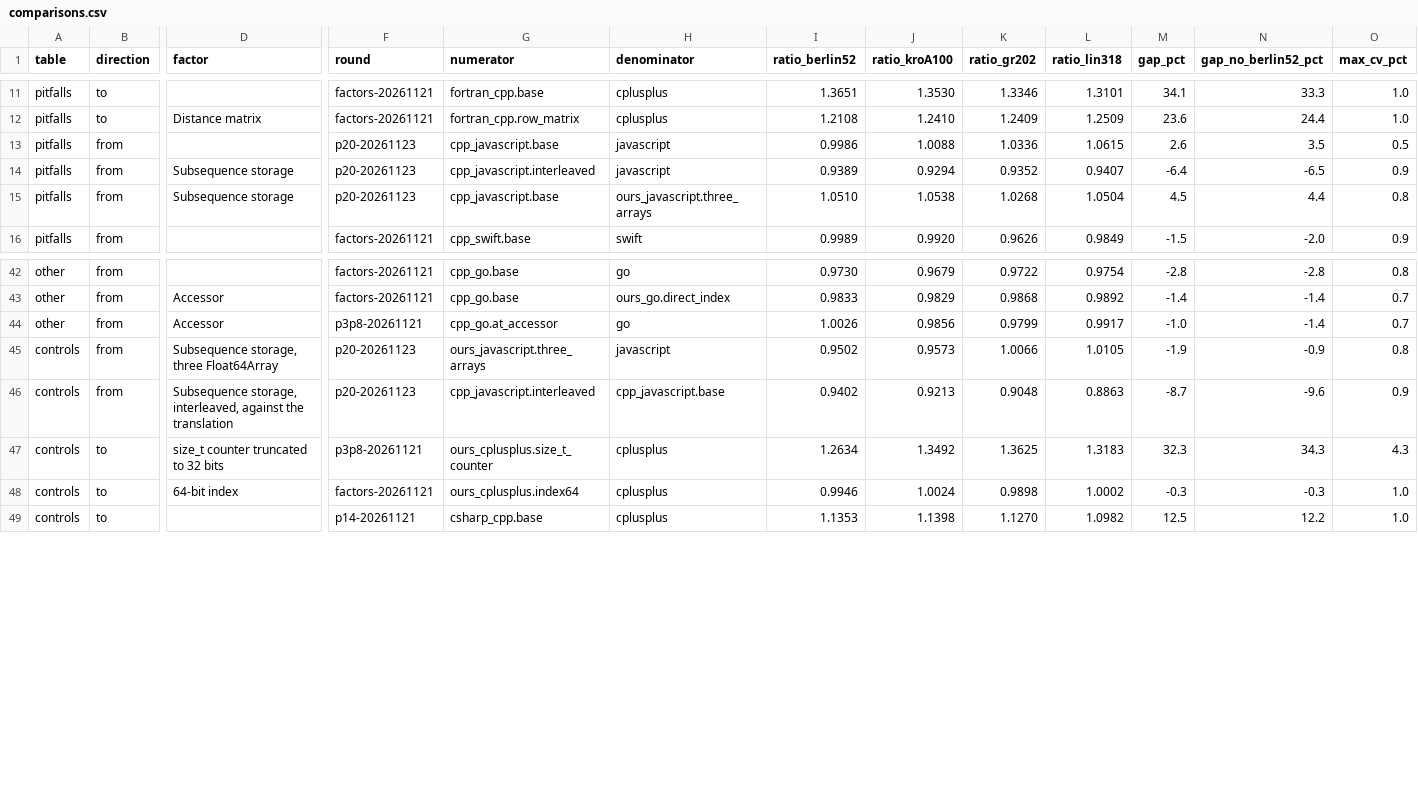
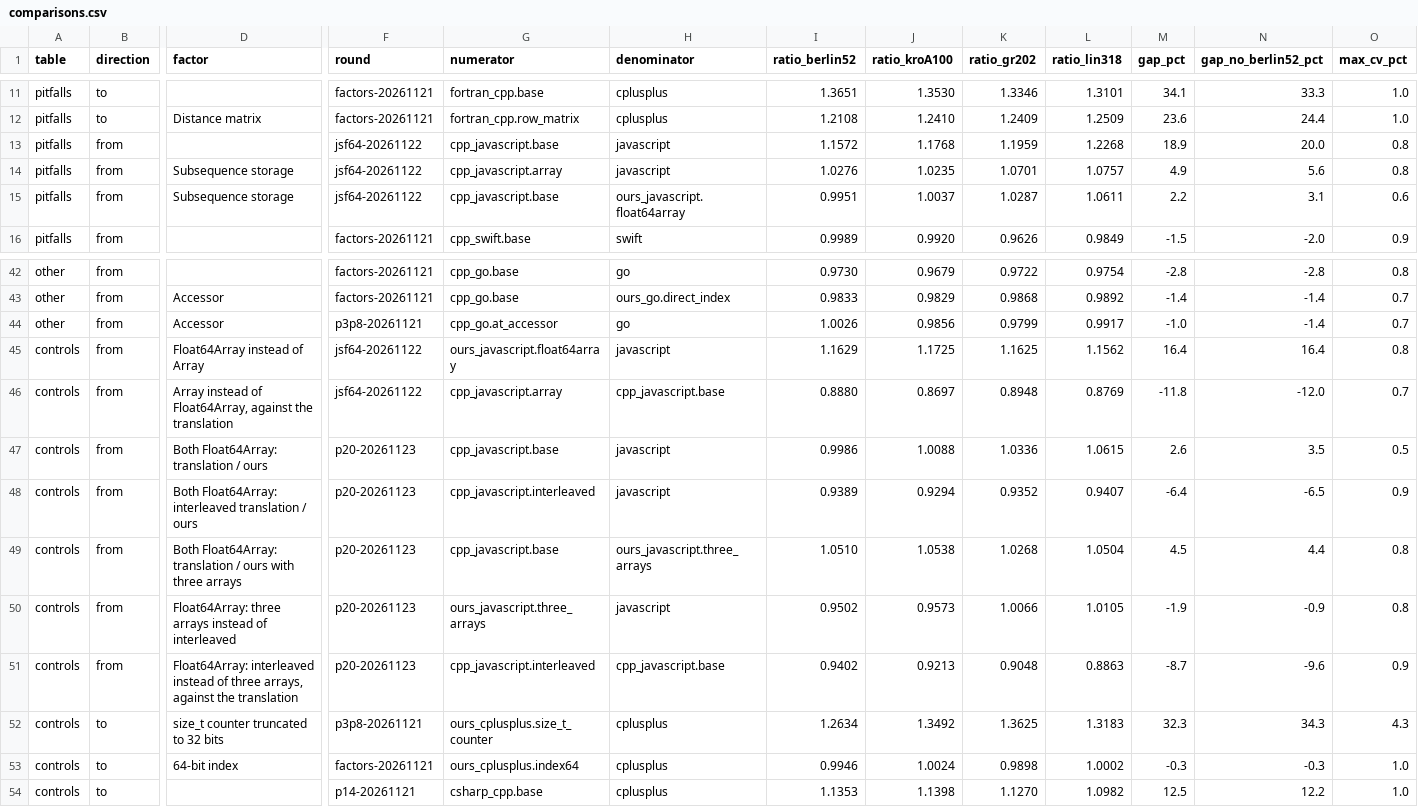
Before and after one commit to mororo18/mlp, a CSV file: llm-translations/comparisons.csv, drawn as a sheet; only a part is shown, gaps mark what is left out; addresses are those after the commit; rows hold the shown columns only; the diff names each change by its address in the sheet, - before the commit and + after, or states it on an @@ line.

Commit message:
javascript: back to a plain Array for the subsequence data

```diff
--- a/llm-translations/comparisons.csv
+++ b/llm-translations/comparisons.csv
-F13:F15 (round): p20-20261123
+F13:F15 (round): jsf64-20261122
-I13 (ratio_berlin52): 0.9986
+I13 (ratio_berlin52): 1.1572
-J13 (ratio_kroA100): 1.0088
+J13 (ratio_kroA100): 1.1768
-K13 (ratio_gr202): 1.0336
+K13 (ratio_gr202): 1.1959
-L13 (ratio_lin318): 1.0615
+L13 (ratio_lin318): 1.2268
-M13 (gap_pct): 2.6
+M13 (gap_pct): 18.9
-N13 (gap_no_berlin52_pct): 3.5
+N13 (gap_no_berlin52_pct): 20.0
-O13 (max_cv_pct): 0.5
+O13 (max_cv_pct): 0.8
-G14 (numerator): cpp_javascript.interleaved
+G14 (numerator): cpp_javascript.array
-I14 (ratio_berlin52): 0.9389
+I14 (ratio_berlin52): 1.0276
-J14 (ratio_kroA100): 0.9294
+J14 (ratio_kroA100): 1.0235
-K14 (ratio_gr202): 0.9352
+K14 (ratio_gr202): 1.0701
-L14 (ratio_lin318): 0.9407
+L14 (ratio_lin318): 1.0757
-M14 (gap_pct): -6.4
+M14 (gap_pct): 4.9
-N14 (gap_no_berlin52_pct): -6.5
+N14 (gap_no_berlin52_pct): 5.6
-O14 (max_cv_pct): 0.9
+O14 (max_cv_pct): 0.8
-H15 (denominator): ours_javascript.three_arrays
+H15 (denominator): ours_javascript.float64array
-I15 (ratio_berlin52): 1.0510
+I15 (ratio_berlin52): 0.9951
-J15 (ratio_kroA100): 1.0538
+J15 (ratio_kroA100): 1.0037
-K15 (ratio_gr202): 1.0268
+K15 (ratio_gr202): 1.0287
-L15 (ratio_lin318): 1.0504
+L15 (ratio_lin318): 1.0611
-M15 (gap_pct): 4.5
+M15 (gap_pct): 2.2
-N15 (gap_no_berlin52_pct): 4.4
+N15 (gap_no_berlin52_pct): 3.1
-O15 (max_cv_pct): 0.8
+O15 (max_cv_pct): 0.6
+row 45: controls | from | Float64Array instead of Array | jsf64-20261122 | ours_javascript.float64array | javascript | 1.1629 | 1.1725 | 1.1625 | 1.1562 | 16.4 | 16.4 | 0.8
+row 46: controls | from | Array instead of Float64Array, against the translation | jsf64-20261122 | cpp_javascript.array | cpp_javascript.base | 0.8880 | 0.8697 | 0.8948 | 0.8769 | -11.8 | -12.0 | 0.7
+row 47: controls | from | Both Float64Array: translation / ours | p20-20261123 | cpp_javascript.base | javascript | 0.9986 | 1.0088 | 1.0336 | 1.0615 | 2.6 | 3.5 | 0.5
+row 48: controls | from | Both Float64Array: interleaved translation / ours | p20-20261123 | cpp_javascript.interleaved | javascript | 0.9389 | 0.9294 | 0.9352 | 0.9407 | -6.4 | -6.5 | 0.9
+row 49: controls | from | Both Float64Array: translation / ours with three arrays | p20-20261123 | cpp_javascript.base | ours_javascript.three_arrays | 1.0510 | 1.0538 | 1.0268 | 1.0504 | 4.5 | 4.4 | 0.8
-D50 (factor): Subsequence storage, three Float64Array
+D50 (factor): Float64Array: three arrays instead of interleaved
-D51 (factor): Subsequence storage, interleaved, against the…
+D51 (factor): Float64Array: interleaved instead of three arrays, against the…
```
Also changed, not shown: llm-translations/variants/manifest.csv, 12 other files.
